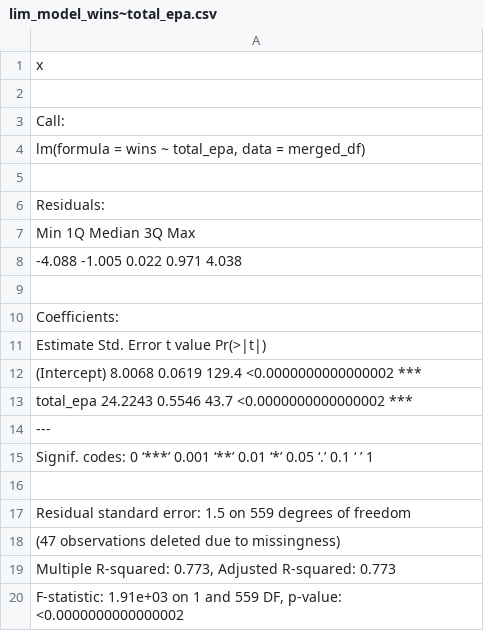
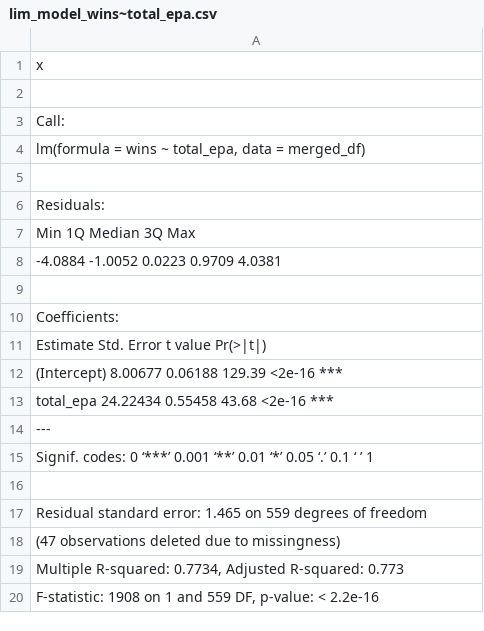
Before and after one commit to raymond-arthur/nfl-stats, a CSV file: data/lim_model_wins~total_epa.csv, drawn as a sheet; the diff names each change by its address in the sheet, - before the commit and + after, or states it on an @@ line.

Commit message:
changes to linear regression
changes to linear regression model
changed plot sizes

```diff
--- a/data/lim_model_wins~total_epa.csv
+++ b/data/lim_model_wins~total_epa.csv
-A8: -4.088 -1.005 0.022 0.971 4.038
+A8: -4.0884 -1.0052 0.0223 0.9709 4.0381
-A12: (Intercept) 8.0068 0.0619 129.4 <0.0000000000000002 ***
+A12: (Intercept) 8.00677 0.06188 129.39 <2e-16 ***
-A13: total_epa 24.2243 0.5546 43.7 <0.0000000000000002 ***
+A13: total_epa 24.22434 0.55458 43.68 <2e-16 ***
-A17: …standard error: 1.5 on 559…
+A17: …standard error: 1.465 on 559…
-A19: Multiple R-squared: 0.773, Adjusted R-squared:…
+A19: Multiple R-squared: 0.7734, Adjusted R-squared:…
-A20: F-statistic: 1.91e+03 on 1 and 559 DF, p-value: <0.0000000000000002
+A20: F-statistic: 1908 on 1 and 559 DF, p-value: < 2.2e-16
```
Also changed, not shown: 28 other files.
